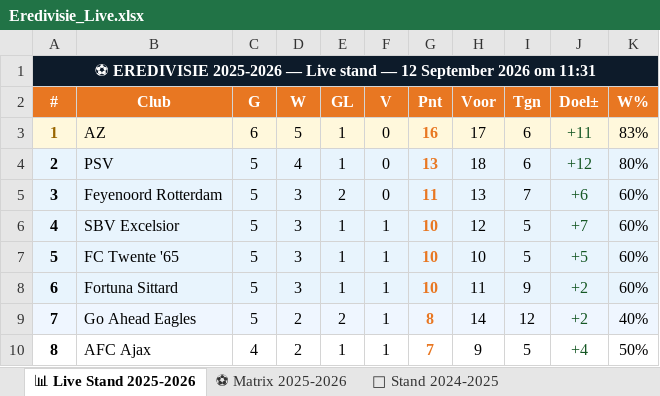
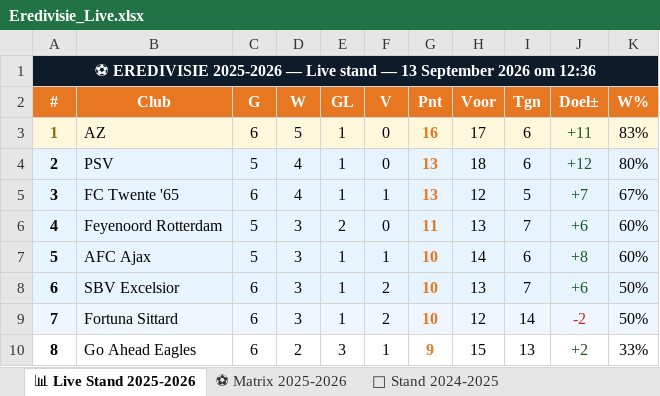
Before and after one commit to Graceland1502/Eredivisie, an Excel workbook: Eredivisie_Live.xlsx, sheet 📊 Live Stand 2025-2026, drawn as a sheet; only a part is shown; values as stored, in another font and other column widths than the file's, no borders; removed rows and columns are numbered as before the commit, all else as after; the diff covers the shown part only; the diff names each change by its address in the sheet, - before the commit and + after, or states it on an @@ line.

Commit message:
Eredivisie bijgewerkt 13-09-2026 12:36

```diff
--- a/Eredivisie_Live.xlsx (sheet 📊 Live Stand 2025-2026)
+++ b/Eredivisie_Live.xlsx (sheet 📊 Live Stand 2025-2026)
-A1 (#): …stand — 12 September 2026 om 11:31
+A1 (#): …stand — 13 September 2026 om 12:36
+row 5: 3 | FC Twente '65 | 6 | 4 | 1 | 1 | 13 | 12 | 5 | +7 | 67%
-A6 (#): 3
+A6 (#): 4
-row 6: 4 | SBV Excelsior | 5 | 3 | 1 | 1 | 10 | 12 | 5 | +7 | 60%
-B7 (Club): FC Twente '65
+B7 (Club): AFC Ajax
-H7 (Voor): 10
+H7 (Voor): 14
-I7 (Tgn): 5
+I7 (Tgn): 6
-J7 (Doel±): +5
+J7 (Doel±): +8
-B8 (Club): Fortuna Sittard
+B8 (Club): SBV Excelsior
-C8:C9 (G): 5
+C8:C9 (G): 6
-F8:F9 (V): 1
+F8:F9 (V): 2
-H8 (Voor): 11
+H8 (Voor): 13
-I8 (Tgn): 9
+I8 (Tgn): 7
-J8 (Doel±): +2
+J8 (Doel±): +6
-K8 (W%): 60%
+K8 (W%): 50%
-B9 (Club): Go Ahead Eagles
+B9 (Club): Fortuna Sittard
-D9 (W): 2
+D9 (W): 3
-E9 (GL): 2
+E9 (GL): 1
-G9 (Pnt): 8
+G9 (Pnt): 10
-H9 (Voor): 14
+H9 (Voor): 12
-I9 (Tgn): 12
+I9 (Tgn): 14
-J9 (Doel±): +2
+J9 (Doel±): -2
-J9 text colour: #155724
+J9 text colour: #C62828
-K9 (W%): 40%
+K9 (W%): 50%
-B10 (Club): AFC Ajax
+B10 (Club): Go Ahead Eagles
-C10 (G): 4
+C10 (G): 6
-E10 (GL): 1
+E10 (GL): 3
-G10 (Pnt): 7
+G10 (Pnt): 9
-H10 (Voor): 9
+H10 (Voor): 15
-I10 (Tgn): 5
+I10 (Tgn): 13
-J10 (Doel±): +4
+J10 (Doel±): +2
-K10 (W%): 50%
+K10 (W%): 33%
```
Also changed, not shown: 66 edited cells and cell formats elsewhere in this sheet, sheet ⚽ Matrix 2025-2026.
